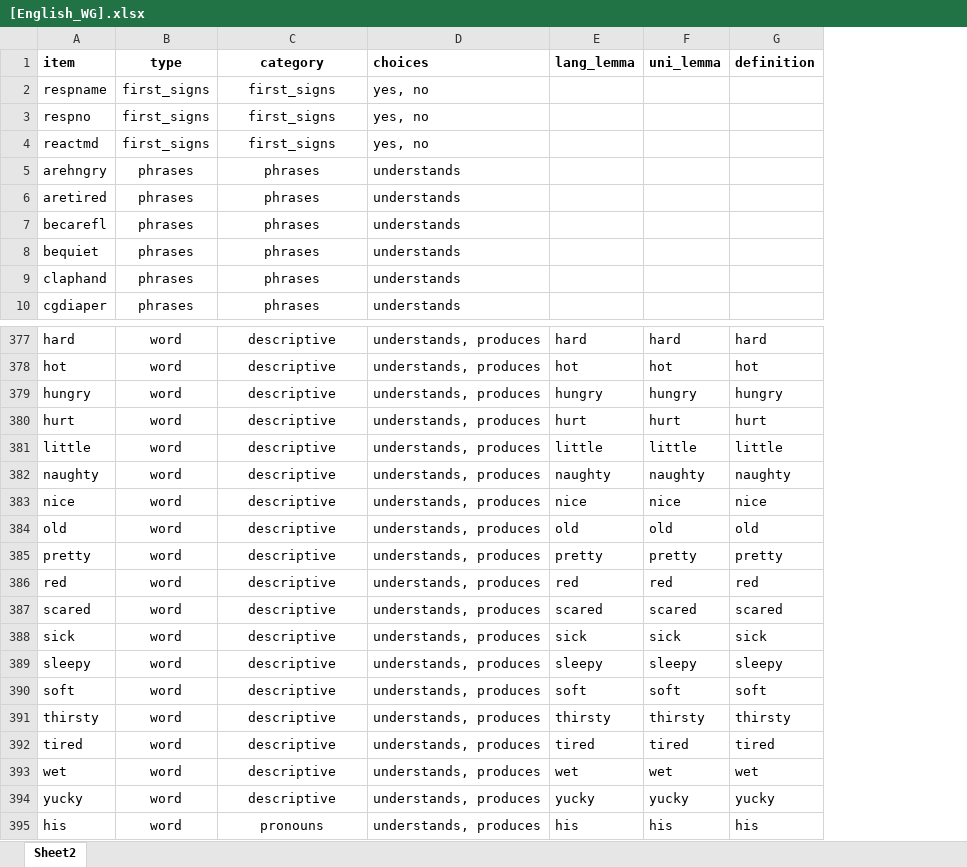
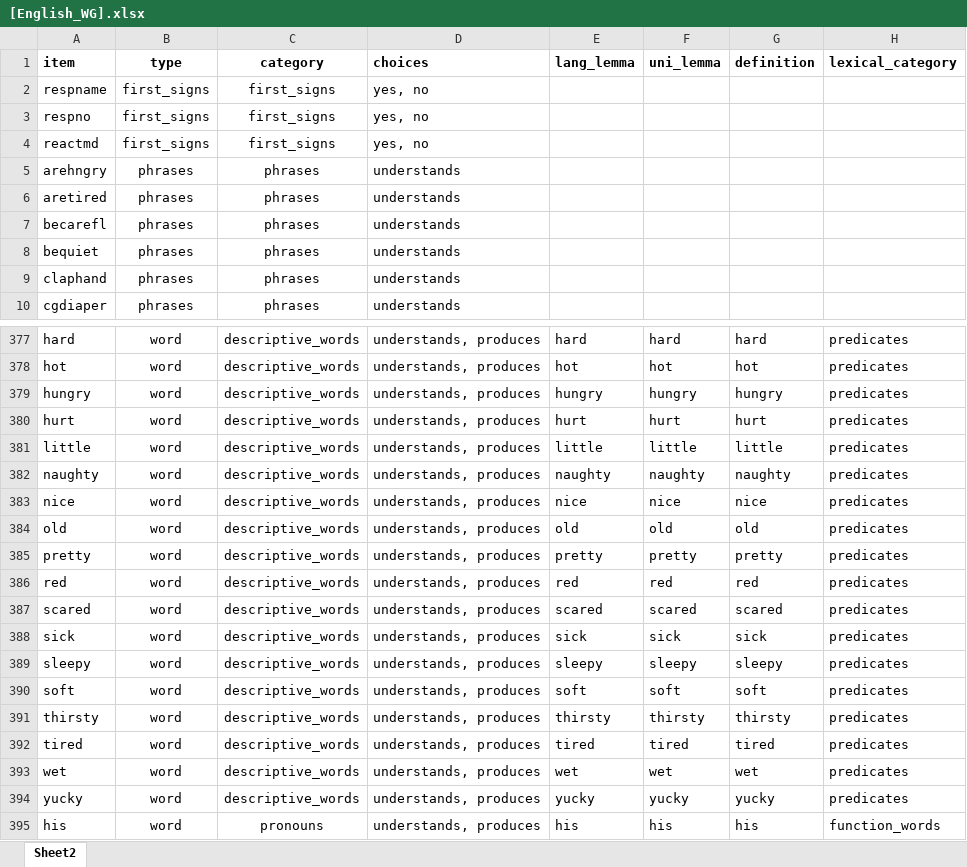
Before and after one commit to langcog/wordbank, an Excel workbook: raw_data/English_WG/[English_WG].xlsx, sheet Sheet2, drawn as a sheet; only a part is shown, gaps mark what is left out; values as stored, in another font and other column widths than the file's, no borders; the diff covers the shown part only; the diff names each change by its address in the sheet, - before the commit and + after, or states it on an @@ line.

Commit message:
added lexical categories and included non-word items in word mapping

```diff
--- a/raw_data/English_WG/[English_WG].xlsx (sheet Sheet2)
+++ b/raw_data/English_WG/[English_WG].xlsx (sheet Sheet2)
+column H (lexical_category), rows 377-395: predicates | predicates | predicates | predicates | predicates | predicates | predicates | predicates | predicates | predicates | predicates | predicates | predicates | predicates | predicates | predicates | predicates | predicates | function_words
-C377:C394 (category): descriptive
+C377:C394 (category): descriptive_words
```
Also changed, not shown: 51 edited cells elsewhere in this sheet, 12 other files.
